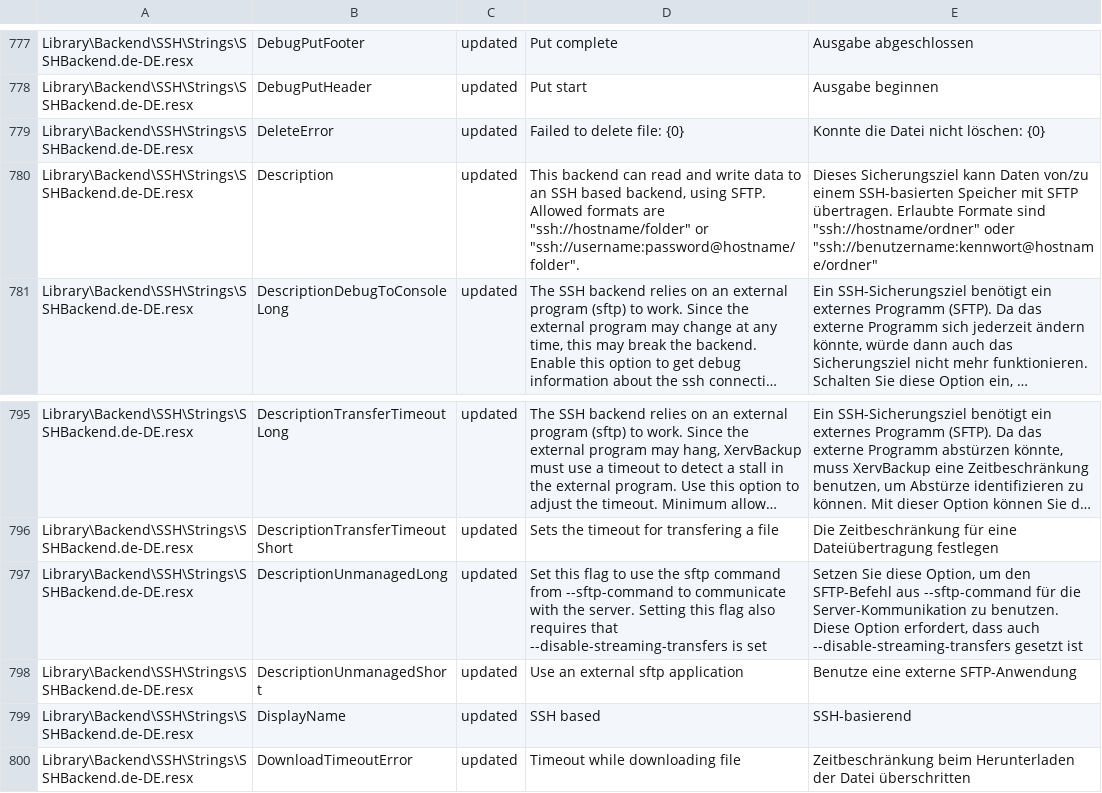
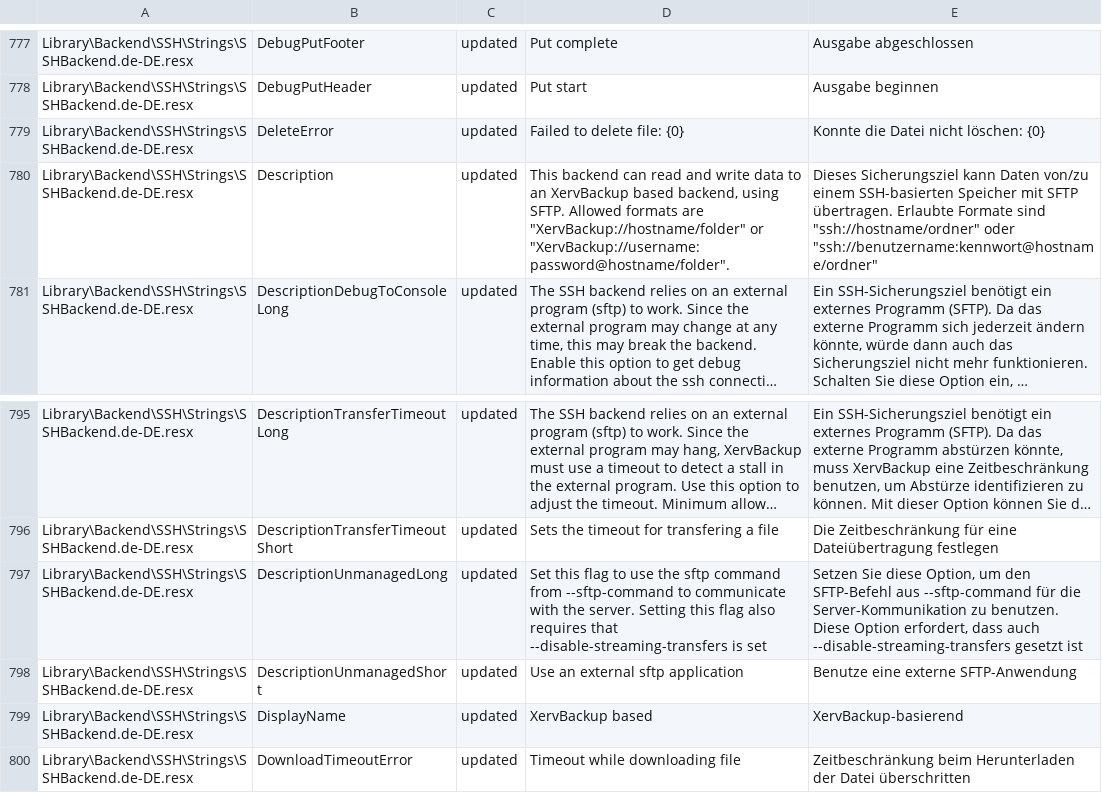
Before and after one commit to ZlayaZhaba/XervBackup, a CSV file: Src/XervBackup/Localization/report.de-DE.csv, drawn as a sheet; only a part is shown, gaps mark what is left out; long unchanged cells end in …; the diff names each change by its address in the sheet, - before the commit and + after, or states it on an @@ line.

```diff
--- a/Src/XervBackup/Localization/report.de-DE.csv
+++ b/Src/XervBackup/Localization/report.de-DE.csv
-D780: …to an SSH based backend, using SFTP. Allowed formats are "ssh://hostname/folder" or "ssh://username:password@hostname/folder".
+D780: …to an XervBackup based backend, using SFTP. Allowed formats are "XervBackup://hostname/folder" or "XervBackup://username:password@hostname/folder".
-D799: SSH based
+D799: XervBackup based
-E799: SSH-basierend
+E799: XervBackup-basierend
```
Also changed, not shown: Src/XervBackup/Localization/report.da-DK.csv, Src/XervBackup/Localization/report.es-ES.csv, 6 other files.
